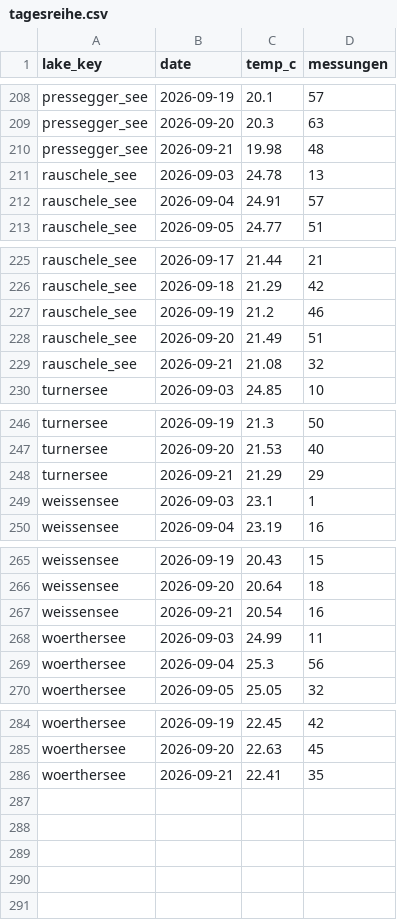
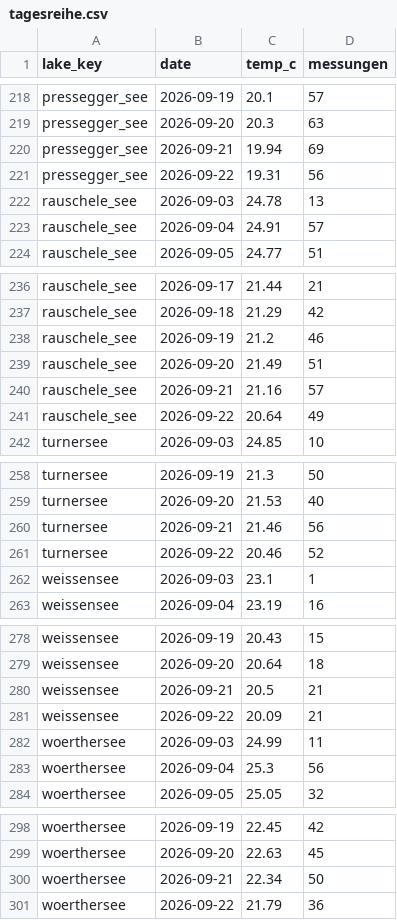
Before and after one commit to mgorfer/lake-temperature, a CSV file: data/aktuell/tagesreihe.csv, drawn as a sheet; only a part is shown, gaps mark what is left out; the diff covers the shown part only.

```diff
--- a/data/aktuell/tagesreihe.csv
+++ b/data/aktuell/tagesreihe.csv
@@ -209,3 +219,4 @@ pressegger_see,2026-09-19,20.1,57
 pressegger_see,2026-09-20,20.3,63
-pressegger_see,2026-09-21,19.98,48
+pressegger_see,2026-09-21,19.94,69
+pressegger_see,2026-09-22,19.31,56
 rauschele_see,2026-09-03,24.78,13
@@ -228,3 +239,4 @@ rauschele_see,2026-09-19,21.2,46
 rauschele_see,2026-09-20,21.49,51
-rauschele_see,2026-09-21,21.08,32
+rauschele_see,2026-09-21,21.16,57
+rauschele_see,2026-09-22,20.64,49
 turnersee,2026-09-03,24.85,10
@@ -247,3 +259,4 @@ turnersee,2026-09-19,21.3,50
 turnersee,2026-09-20,21.53,40
-turnersee,2026-09-21,21.29,29
+turnersee,2026-09-21,21.46,56
+turnersee,2026-09-22,20.46,52
 weissensee,2026-09-03,23.1,1
@@ -266,3 +279,4 @@ weissensee,2026-09-19,20.43,15
 weissensee,2026-09-20,20.64,18
-weissensee,2026-09-21,20.54,16
+weissensee,2026-09-21,20.5,21
+weissensee,2026-09-22,20.09,21
 woerthersee,2026-09-03,24.99,11
@@ -285,2 +299,3 @@ woerthersee,2026-09-19,22.45,42
 woerthersee,2026-09-20,22.63,45
-woerthersee,2026-09-21,22.41,35
+woerthersee,2026-09-21,22.34,50
+woerthersee,2026-09-22,21.79,36
```
Also changed, not shown: 10 added rows and 20 edited cells elsewhere in this file, 32 other files.
